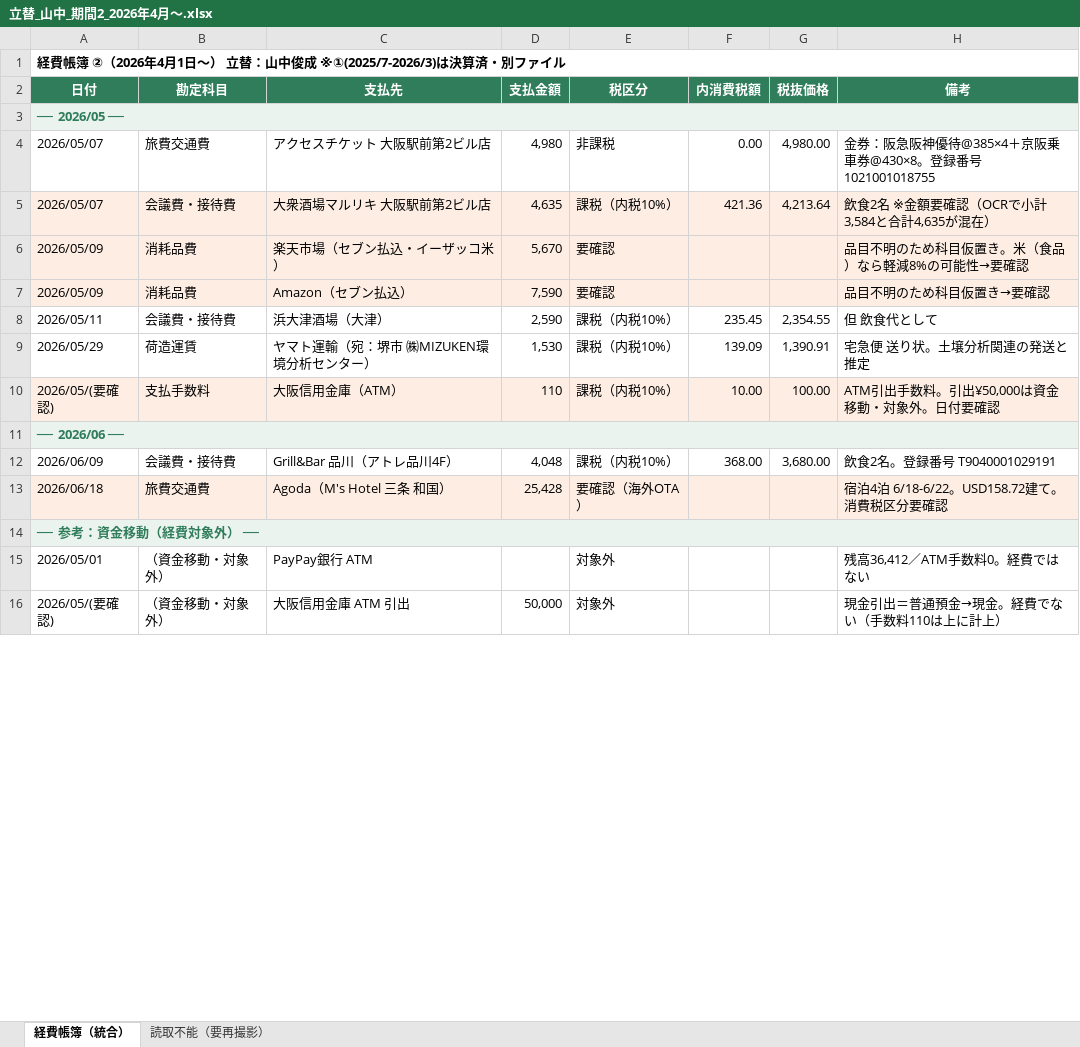
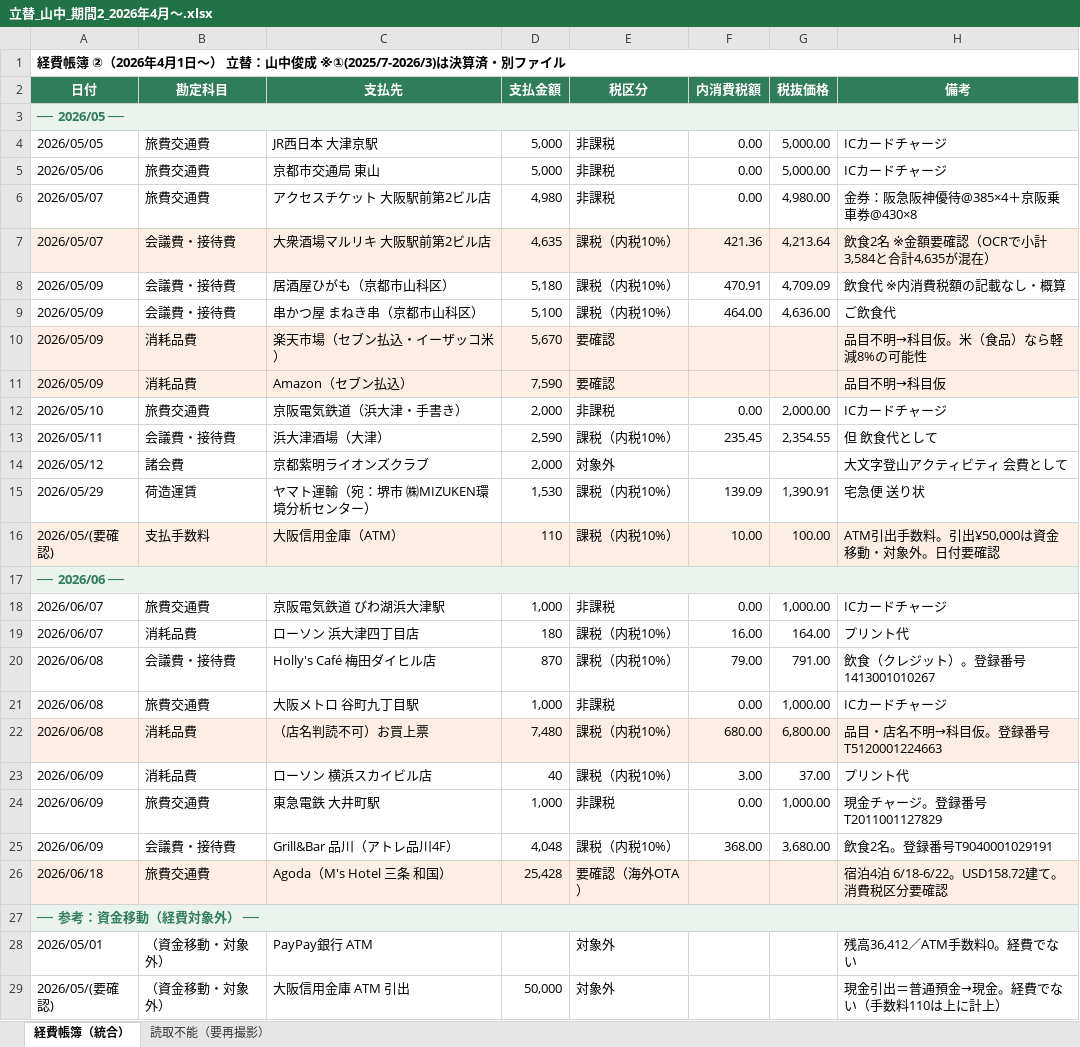
Before and after one commit to tosinariy0918/Private, an Excel workbook: company/secretary/経理/経費帳簿/立替_山中_期間2_2026年4月〜.xlsx, sheet 経費帳簿（統合）, drawn as a sheet; only a part is shown; values as stored, in another font and other column widths than the file's, no borders; addresses are those after the commit; the diff covers the shown part only; the diff names each change by its address in the sheet, - before the commit and + after, or states it on an @@ line.

```diff
--- a/company/secretary/経理/経費帳簿/立替_山中_期間2_2026年4月〜.xlsx (sheet 経費帳簿（統合）)
+++ b/company/secretary/経理/経費帳簿/立替_山中_期間2_2026年4月〜.xlsx (sheet 経費帳簿（統合）)
+row 4: 2026/05/05 | 旅費交通費 | JR西日本 大津京駅 | 5,000 | 非課税 | 0.00 | 5,000.00 | ICカードチャージ
+row 5: 2026/05/06 | 旅費交通費 | 京都市交通局 東山 | 5,000 | 非課税 | 0.00 | 5,000.00 | ICカードチャージ
-H6 (備考): 金券：阪急阪神優待@385×4＋京阪乗車券@430×8。登録番号1021001018755
+H6 (備考): 金券：阪急阪神優待@385×4＋京阪乗車券@430×8
+row 8: 2026/05/09 | 会議費・接待費 | 居酒屋ひがも（京都市山科区） | 5,180 | 課税（内税10%） | 470.91 | 4,709.09 | 飲食代 ※内消費税額の記載なし・概算
+row 9: 2026/05/09 | 会議費・接待費 | 串かつ屋 まねき串（京都市山科区） | 5,100 | 課税（内税10%） | 464.00 | 4,636.00 | ご飲食代
-H10 (備考): 品目不明のため科目仮置き。米（食品）なら軽減8%の可能性→要確認
+H10 (備考): 品目不明→科目仮。米（食品）なら軽減8%の可能性
-H11 (備考): 品目不明のため科目仮置き→要確認
+H11 (備考): 品目不明→科目仮
+row 12: 2026/05/10 | 旅費交通費 | 京阪電気鉄道（浜大津・手書き） | 2,000 | 非課税 | 0.00 | 2,000.00 | ICカードチャージ
+row 14: 2026/05/12 | 諸会費 | 京都紫明ライオンズクラブ | 2,000 | 対象外 |  |  | 大文字登山アクティビティ 会費として
-H15 (備考): 宅急便 送り状。土壌分析関連の発送と推定
+H15 (備考): 宅急便 送り状
+row 18: 2026/06/07 | 旅費交通費 | 京阪電気鉄道 びわ湖浜大津駅 | 1,000 | 非課税 | 0.00 | 1,000.00 | ICカードチャージ
+row 19: 2026/06/07 | 消耗品費 | ローソン 浜大津四丁目店 | 180 | 課税（内税10%） | 16.00 | 164.00 | プリント代
+row 20: 2026/06/08 | 会議費・接待費 | Holly's Café 梅田ダイヒル店 | 870 | 課税（内税10%） | 79.00 | 791.00 | 飲食（クレジット）。登録番号1413001010267
+row 21: 2026/06/08 | 旅費交通費 | 大阪メトロ 谷町九丁目駅 | 1,000 | 非課税 | 0.00 | 1,000.00 | ICカードチャージ
+row 22: 2026/06/08 | 消耗品費 | （店名判読不可）お買上票 | 7,480 | 課税（内税10%） | 680.00 | 6,800.00 | 品目・店名不明→科目仮。登録番号T5120001224663
+row 23: 2026/06/09 | 消耗品費 | ローソン 横浜スカイビル店 | 40 | 課税（内税10%） | 3.00 | 37.00 | プリント代
+row 24: 2026/06/09 | 旅費交通費 | 東急電鉄 大井町駅 | 1,000 | 非課税 | 0.00 | 1,000.00 | 現金チャージ。登録番号T2011001127829
-H25 (備考): 飲食2名。登録番号 T9040001029191
+H25 (備考): 飲食2名。登録番号T9040001029191
-H28 (備考): 残高36,412／ATM手数料0。経費ではない
+H28 (備考): 残高36,412／ATM手数料0。経費でない
```
Also changed, not shown: 2 added rows, 1 removed row and 7 edited cells elsewhere in this sheet, sheet 読取不能（要再撮影）, 1 other file.
